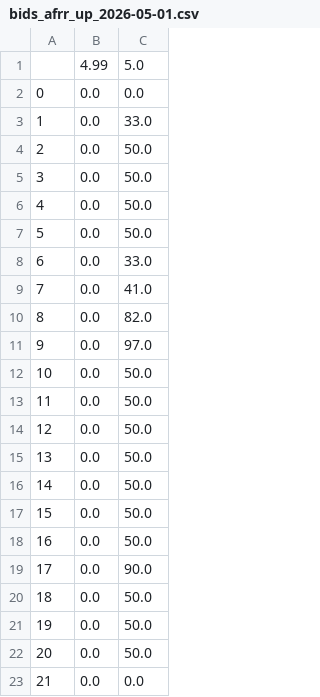
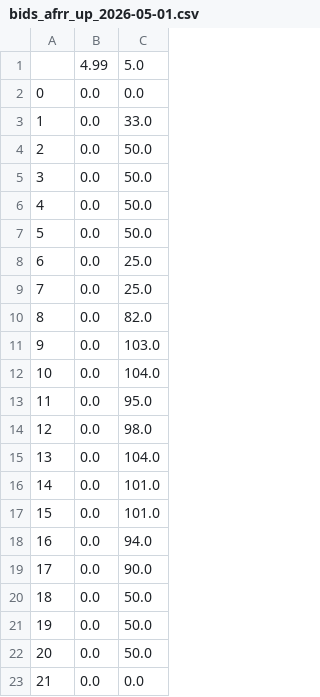
Before and after one commit to Nalolkol/project_PV_BESS, a CSV file: bess_pv_mmo/output/bids_afrr_up_2026-05-01.csv, drawn as a sheet; only a part is shown.

```diff
--- a/bess_pv_mmo/output/bids_afrr_up_2026-05-01.csv
+++ b/bess_pv_mmo/output/bids_afrr_up_2026-05-01.csv
@@ -7,13 +7,13 @@
 5,0.0,50.0
-6,0.0,33.0
-7,0.0,41.0
+6,0.0,25.0
+7,0.0,25.0
 8,0.0,82.0
-9,0.0,97.0
-10,0.0,50.0
-11,0.0,50.0
-12,0.0,50.0
-13,0.0,50.0
-14,0.0,50.0
-15,0.0,50.0
-16,0.0,50.0
+9,0.0,103.0
+10,0.0,104.0
+11,0.0,95.0
+12,0.0,98.0
+13,0.0,104.0
+14,0.0,101.0
+15,0.0,101.0
+16,0.0,94.0
 17,0.0,90.0
```
Also changed, not shown: bess_pv_mmo/output/bids_afrr_down_2026-05-01.csv, bess_pv_mmo/output/bids_afrr_down_2026-05-01_oracle.csv, 6 other files.
